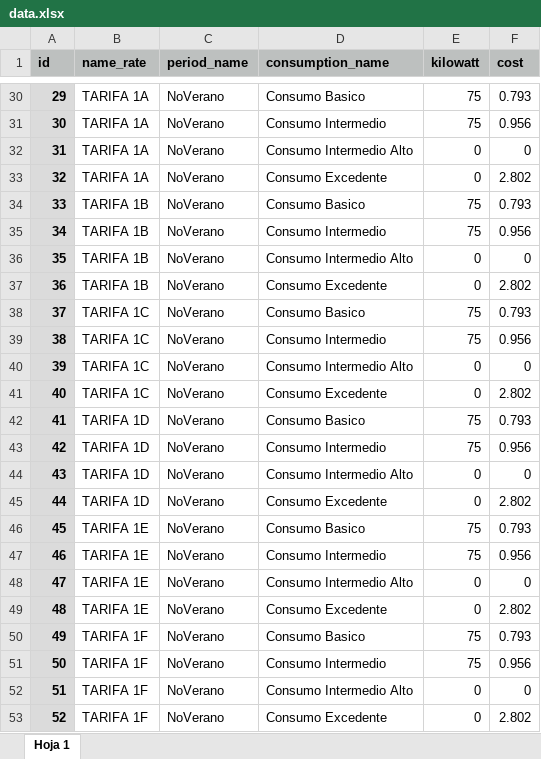
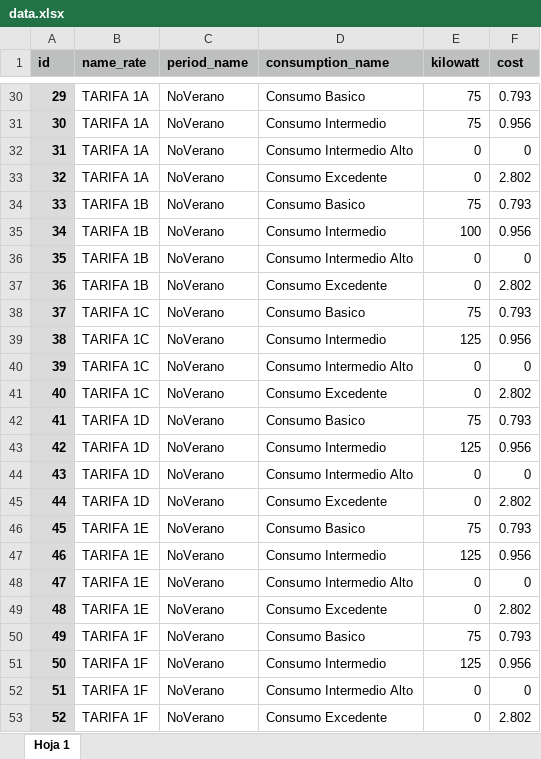
Before and after one commit to kondoSoft/API_EasyLight, an Excel workbook: easylight/doc/data.xlsx, sheet Hoja 1, drawn as a sheet; only a part is shown, gaps mark what is left out; values as stored, in another font and other column widths than the file's, no borders; the diff names each change by its address in the sheet, - before the commit and + after, or states it on an @@ line.

Commit message:
modified data

```diff
--- a/easylight/doc/data.xlsx (sheet Hoja 1)
+++ b/easylight/doc/data.xlsx (sheet Hoja 1)
-E35 (kilowatt): 75
+E35 (kilowatt): 100
-E39 (kilowatt): 75
+E39 (kilowatt): 125
-E43 (kilowatt): 75
+E43 (kilowatt): 125
-E47 (kilowatt): 75
+E47 (kilowatt): 125
-E51 (kilowatt): 75
+E51 (kilowatt): 125
```
